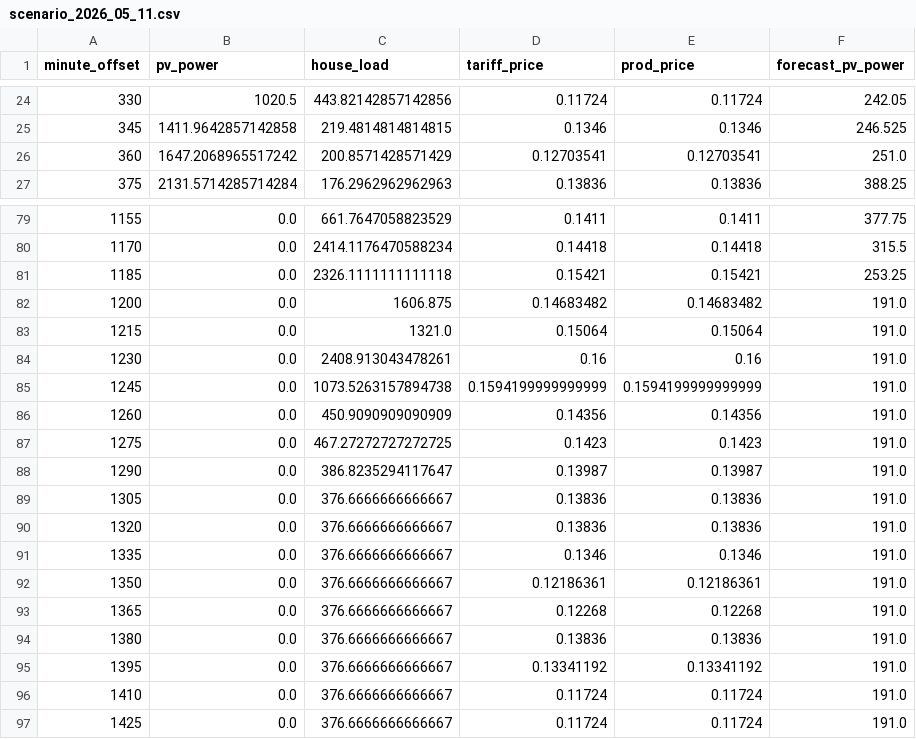
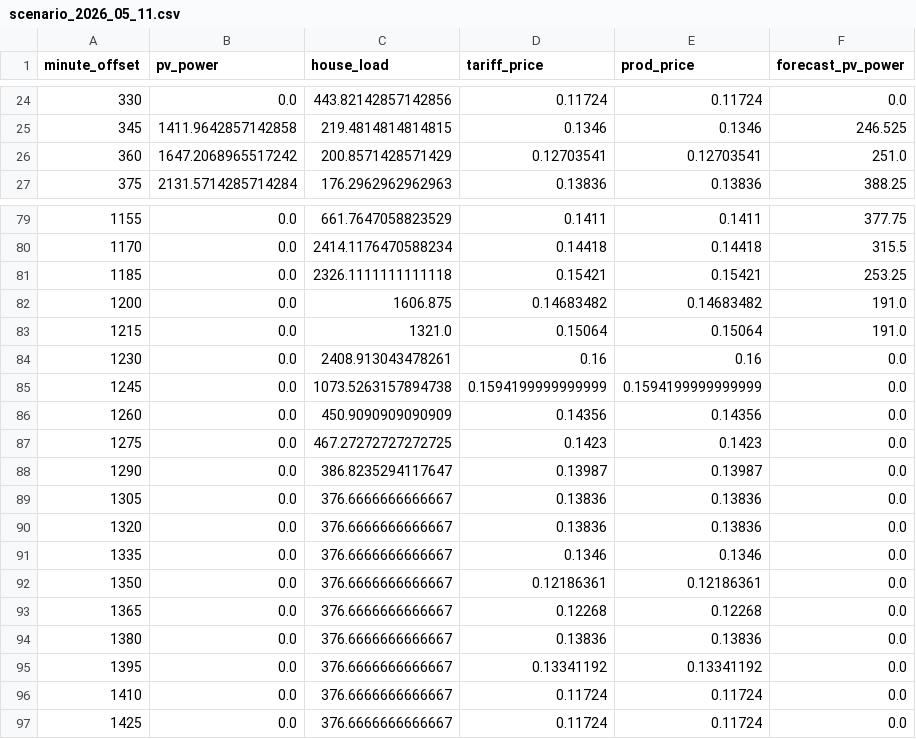
Before and after one commit to Pipperix/PV-Excess-Control, a CSV file: tools/datasets/scenario_2026_05_11.csv, drawn as a sheet; only a part is shown, gaps mark what is left out; the diff covers the shown part only.

```diff
--- a/tools/datasets/scenario_2026_05_11.csv
+++ b/tools/datasets/scenario_2026_05_11.csv
@@ -24,2 +24,2 @@ minute_offset,pv_power,house_load,tariff_price,prod_price,forecast_pv_power
-330,1020.5,443.82142857142856,0.11724,0.11724,242.05
+330,0.0,443.82142857142856,0.11724,0.11724,0.0
 345,1411.9642857142858,219.4814814814815,0.1346,0.1346,246.525
@@ -83,15 +83,15 @@ minute_offset,pv_power,house_load,tariff_price,prod_price,forecast_pv_power
 1215,0.0,1321.0,0.15064,0.15064,191.0
-1230,0.0,2408.913043478261,0.16,0.16,191.0
-1245,0.0,1073.5263157894738,0.1594199999999999,0.1594199999999999,191.0
-1260,0.0,450.9090909090909,0.14356,0.14356,191.0
-1275,0.0,467.27272727272725,0.1423,0.1423,191.0
-1290,0.0,386.8235294117647,0.13987,0.13987,191.0
-1305,0.0,376.6666666666667,0.13836,0.13836,191.0
-1320,0.0,376.6666666666667,0.13836,0.13836,191.0
-1335,0.0,376.6666666666667,0.1346,0.1346,191.0
-1350,0.0,376.6666666666667,0.12186361,0.12186361,191.0
-1365,0.0,376.6666666666667,0.12268,0.12268,191.0
-1380,0.0,376.6666666666667,0.13836,0.13836,191.0
-1395,0.0,376.6666666666667,0.13341192,0.13341192,191.0
-1410,0.0,376.6666666666667,0.11724,0.11724,191.0
-1425,0.0,376.6666666666667,0.11724,0.11724,191.0
+1230,0.0,2408.913043478261,0.16,0.16,0.0
+1245,0.0,1073.5263157894738,0.1594199999999999,0.1594199999999999,0.0
+1260,0.0,450.9090909090909,0.14356,0.14356,0.0
+1275,0.0,467.27272727272725,0.1423,0.1423,0.0
+1290,0.0,386.8235294117647,0.13987,0.13987,0.0
+1305,0.0,376.6666666666667,0.13836,0.13836,0.0
+1320,0.0,376.6666666666667,0.13836,0.13836,0.0
+1335,0.0,376.6666666666667,0.1346,0.1346,0.0
+1350,0.0,376.6666666666667,0.12186361,0.12186361,0.0
+1365,0.0,376.6666666666667,0.12268,0.12268,0.0
+1380,0.0,376.6666666666667,0.13836,0.13836,0.0
+1395,0.0,376.6666666666667,0.13341192,0.13341192,0.0
+1410,0.0,376.6666666666667,0.11724,0.11724,0.0
+1425,0.0,376.6666666666667,0.11724,0.11724,0.0
```
Also changed, not shown: 44 edited cells elsewhere in this file, tools/datasets/scenario_2026_05_09.csv, tools/datasets/scenario_2026_05_10.csv, 4 other files.
